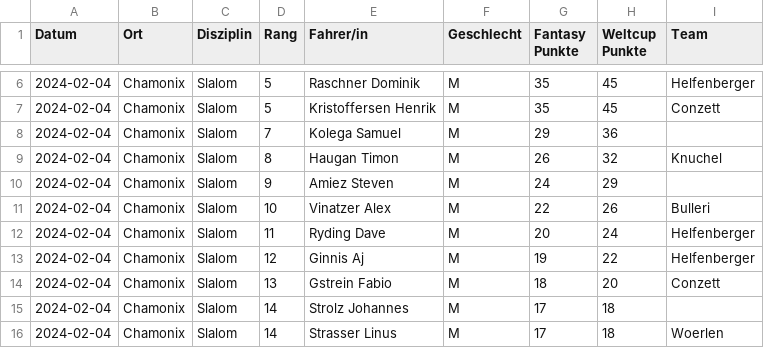
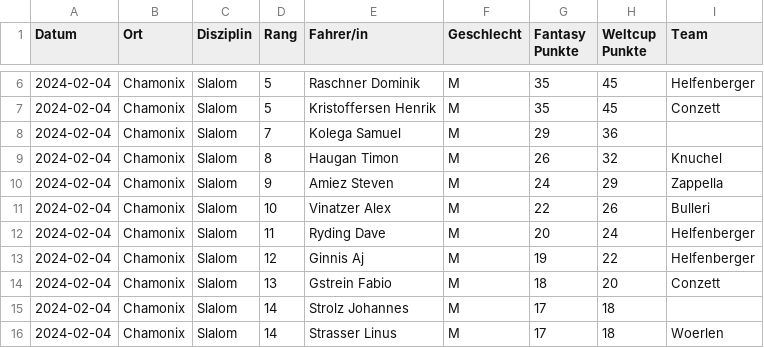
Before and after one commit to leasennch/skifantasy-results, a CSV file: watson/fantasy_points_watson_point_races.csv, drawn as a sheet; only a part is shown, gaps mark what is left out.

```diff
--- a/watson/fantasy_points_watson_point_races.csv
+++ b/watson/fantasy_points_watson_point_races.csv
@@ -9,3 +9,3 @@ Datum,Ort,Disziplin,Rang,Fahrer/in,Geschlecht,Fantasy Punkte,Weltcup Punkte,Team
 2024-02-04,Chamonix,Slalom,8,Haugan Timon,M,26,32,Knuchel
-2024-02-04,Chamonix,Slalom,9,Amiez Steven,M,24,29,
+2024-02-04,Chamonix,Slalom,9,Amiez Steven,M,24,29,Zappella
 2024-02-04,Chamonix,Slalom,10,Vinatzer Alex,M,22,26,Bulleri
```
Also changed, not shown: watson/fantasy_points_watson_current_standings.csv, 5 other files.
